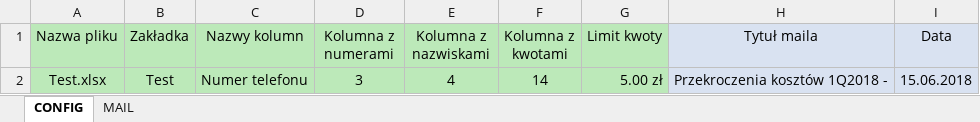
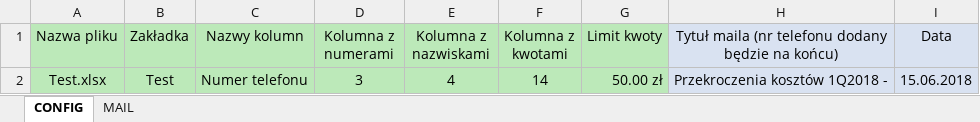
Before and after one commit to tkusia/BILINGI, an Excel workbook: BILINGI.xlsm, sheet CONFIG, drawn as a sheet; values as stored, in another font and other column widths than the file's, no borders; charts and pictures not drawn; the diff names each change by its address in the sheet, - before the commit and + after, or states it on an @@ line.

Commit message:
comments cleanup

```diff
--- a/BILINGI.xlsm (sheet CONFIG)
+++ b/BILINGI.xlsm (sheet CONFIG)
-H1: Tytuł maila
+H1: Tytuł maila (nr telefonu dodany będzie na końcu)
-G2 (Limit kwoty): 5.00 zł
+G2 (Limit kwoty): 50.00 zł
```
